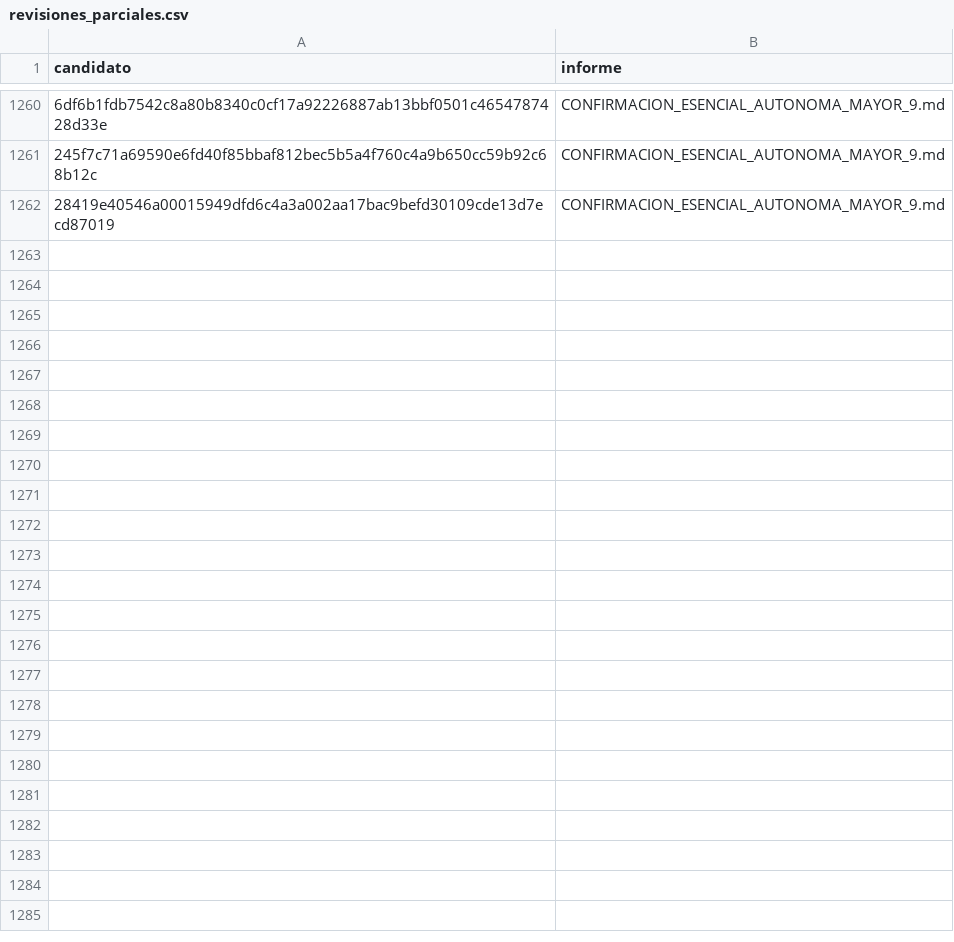
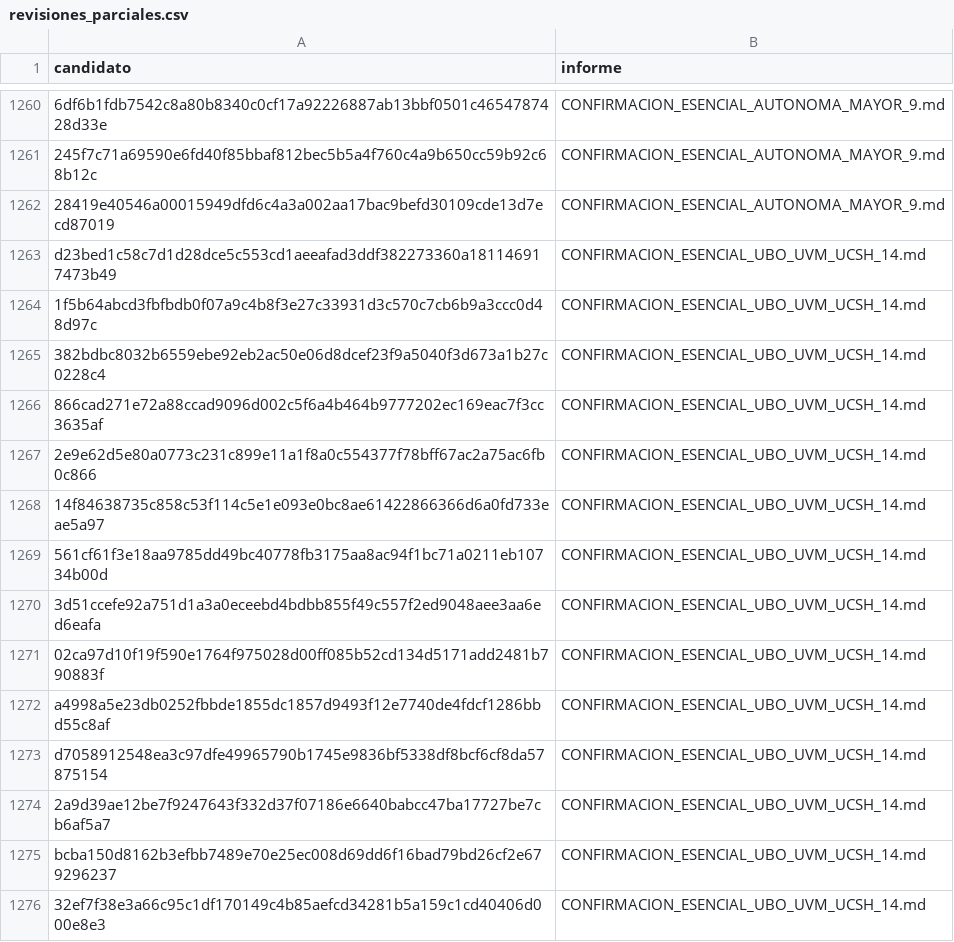
Before and after one commit to BenjaAranda/BecasFind, a CSV file: documentacion/auditoria_corpus/procesados/revisiones_parciales.csv, drawn as a sheet; only a part is shown, gaps mark what is left out; the diff names each change by its address in the sheet, - before the commit and + after, or states it on an @@ line.

```diff
--- a/documentacion/auditoria_corpus/procesados/revisiones_parciales.csv
+++ b/documentacion/auditoria_corpus/procesados/revisiones_parciales.csv
+row 1263: d23bed1c58c7d1d28dce5c553cd1aeeafad3ddf382273360a181146917473b49 | CONFIRMACION_ESENCIAL_UBO_UVM_UCSH_14.md
+row 1264: 1f5b64abcd3fbfbdb0f07a9c4b8f3e27c33931d3c570c7cb6b9a3ccc0d48d97c | CONFIRMACION_ESENCIAL_UBO_UVM_UCSH_14.md
+row 1265: 382bdbc8032b6559ebe92eb2ac50e06d8dcef23f9a5040f3d673a1b27c0228c4 | CONFIRMACION_ESENCIAL_UBO_UVM_UCSH_14.md
+row 1266: 866cad271e72a88ccad9096d002c5f6a4b464b9777202ec169eac7f3cc3635af | CONFIRMACION_ESENCIAL_UBO_UVM_UCSH_14.md
+row 1267: 2e9e62d5e80a0773c231c899e11a1f8a0c554377f78bff67ac2a75ac6fb0c866 | CONFIRMACION_ESENCIAL_UBO_UVM_UCSH_14.md
+row 1268: 14f84638735c858c53f114c5e1e093e0bc8ae61422866366d6a0fd733eae5a97 | CONFIRMACION_ESENCIAL_UBO_UVM_UCSH_14.md
+row 1269: 561cf61f3e18aa9785dd49bc40778fb3175aa8ac94f1bc71a0211eb10734b00d | CONFIRMACION_ESENCIAL_UBO_UVM_UCSH_14.md
+row 1270: 3d51ccefe92a751d1a3a0eceebd4bdbb855f49c557f2ed9048aee3aa6ed6eafa | CONFIRMACION_ESENCIAL_UBO_UVM_UCSH_14.md
+row 1271: 02ca97d10f19f590e1764f975028d00ff085b52cd134d5171add2481b790883f | CONFIRMACION_ESENCIAL_UBO_UVM_UCSH_14.md
+row 1272: a4998a5e23db0252fbbde1855dc1857d9493f12e7740de4fdcf1286bbd55c8af | CONFIRMACION_ESENCIAL_UBO_UVM_UCSH_14.md
+row 1273: d7058912548ea3c97dfe49965790b1745e9836bf5338df8bcf6cf8da57875154 | CONFIRMACION_ESENCIAL_UBO_UVM_UCSH_14.md
+row 1274: 2a9d39ae12be7f9247643f332d37f07186e6640babcc47ba17727be7cb6af5a7 | CONFIRMACION_ESENCIAL_UBO_UVM_UCSH_14.md
+row 1275: bcba150d8162b3efbb7489e70e25ec008d69dd6f16bad79bd26cf2e679296237 | CONFIRMACION_ESENCIAL_UBO_UVM_UCSH_14.md
+row 1276: 32ef7f38e3a66c95c1df170149c4b85aefcd34281b5a159c1cd40406d000e8e3 | CONFIRMACION_ESENCIAL_UBO_UVM_UCSH_14.md
```
Also changed, not shown: documentacion/auditoria_corpus/procesados/avance/por_archivo.csv, documentacion/auditoria_corpus/procesados/avance/por_institucion.csv, 15 other files.
